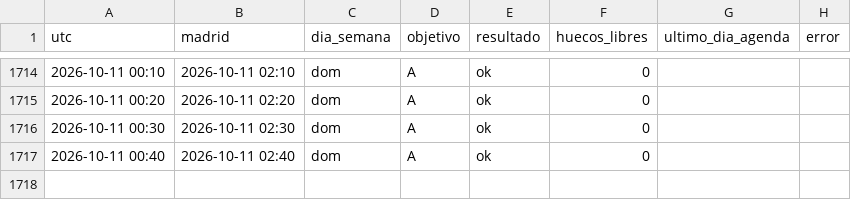
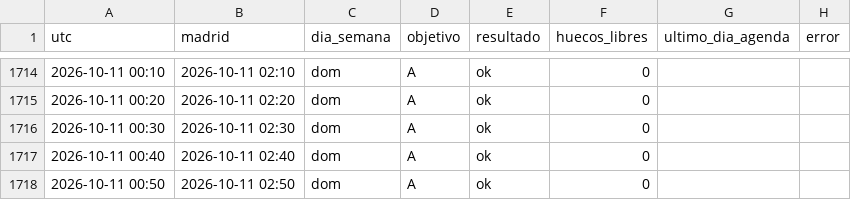
Before and after one commit to neemgoca/sync-log, a CSV file: data/checks.csv, drawn as a sheet; only a part is shown, gaps mark what is left out.

Commit message:
check 2026-10-11 00:50

```diff
--- a/data/checks.csv
+++ b/data/checks.csv
@@ -1717 +1717,2 @@ utc,madrid,dia_semana,objetivo,resultado,huecos_libres,ultimo_dia_agenda,error
 2026-10-11 00:40,2026-10-11 02:40,dom,A,ok,0,,
+2026-10-11 00:50,2026-10-11 02:50,dom,A,ok,0,,
```
